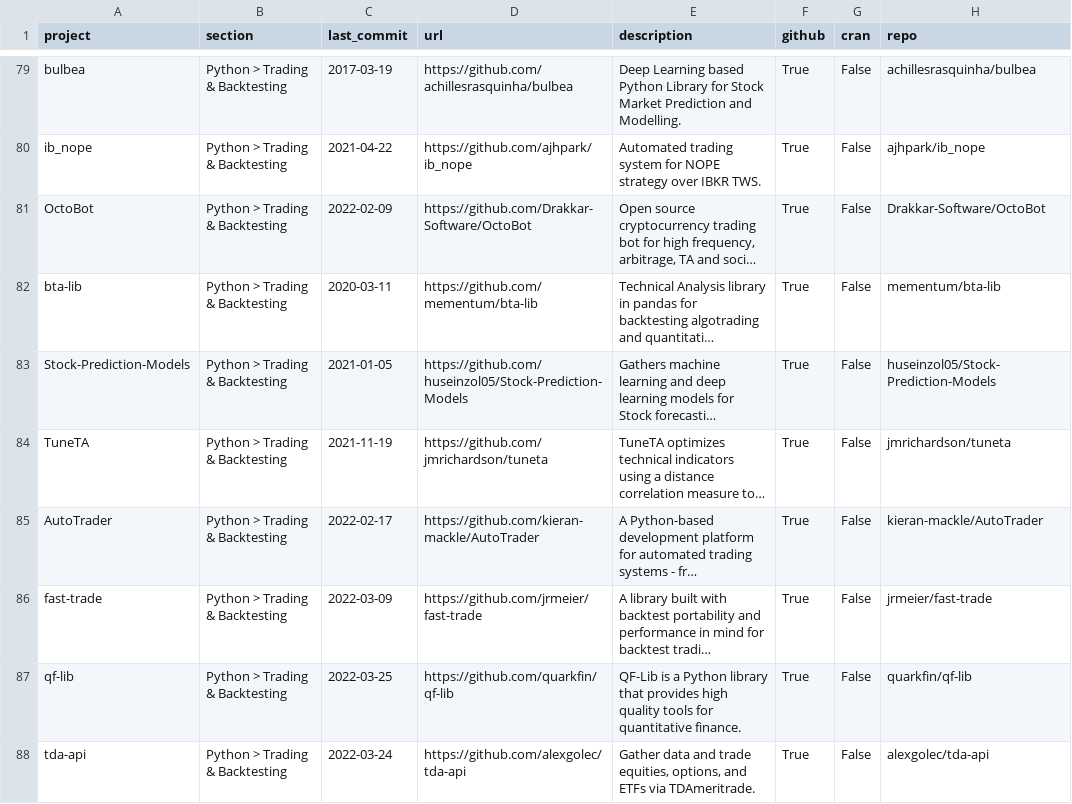
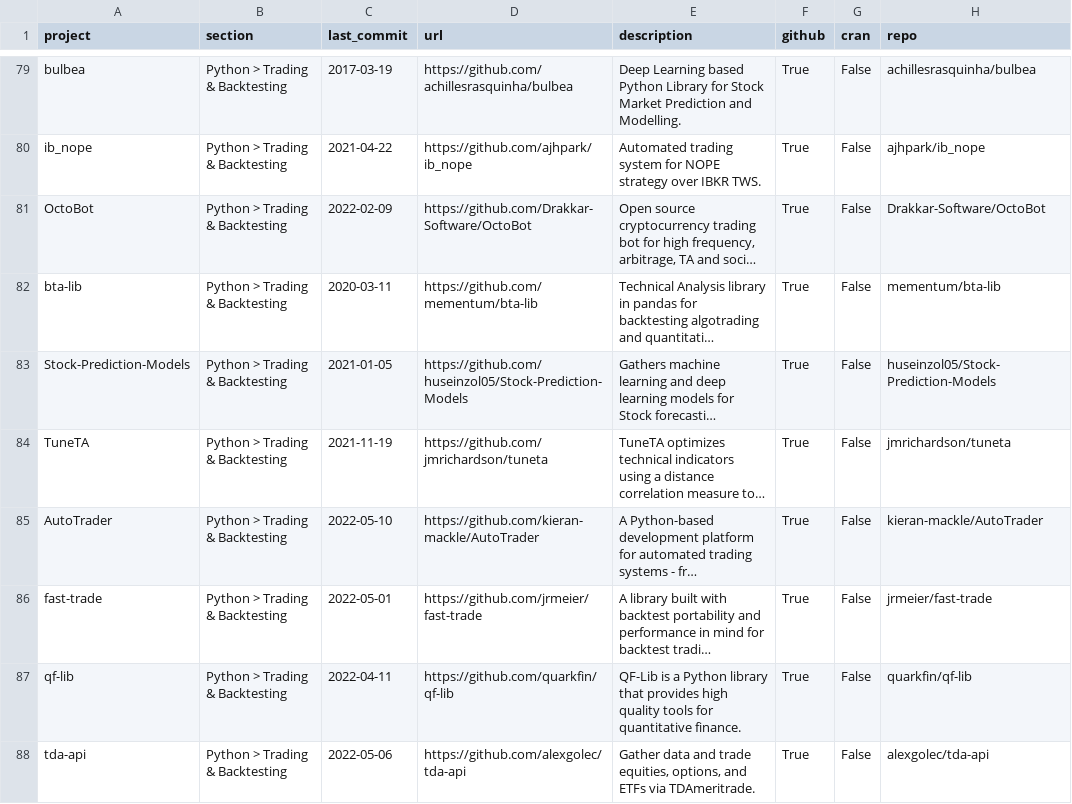
Before and after one commit to dev-protocol/AWESOME-QUANT, a CSV file: projects.csv, drawn as a sheet; only a part is shown, gaps mark what is left out; long unchanged cells end in …; the diff covers the shown part only; the diff names each change by its address in the sheet, - before the commit and + after, or states it on an @@ line.

```diff
--- a/projects.csv
+++ b/projects.csv
-C85 (last_commit): 2022-02-17
+C85 (last_commit): 2022-05-10
-C86 (last_commit): 2022-03-09
+C86 (last_commit): 2022-05-01
-C87 (last_commit): 2022-03-25
+C87 (last_commit): 2022-04-11
-C88 (last_commit): 2022-03-24
+C88 (last_commit): 2022-05-06
```
Also changed, not shown: 4 added rows, 2 removed rows and 73 edited cells elsewhere in this file, 1 other file.
